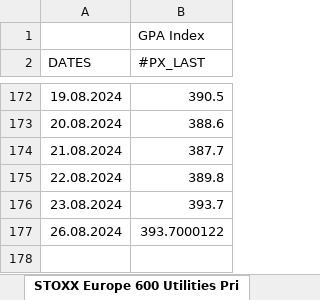
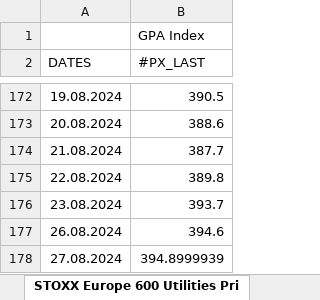
Before and after one commit to ssymhoven/drawdown-rsik, an Excel workbook: futures.xlsx, sheet STOXX Europe 600 Utilities Pri, drawn as a sheet; only a part is shown, gaps mark what is left out; values as stored, in another font and other column widths than the file's, no borders; the diff names each change by its address in the sheet, - before the commit and + after, or states it on an @@ line.

```diff
--- a/futures.xlsx (sheet STOXX Europe 600 Utilities Pri)
+++ b/futures.xlsx (sheet STOXX Europe 600 Utilities Pri)
-B177 (#PX_LAST): 393.7000122
+B177 (#PX_LAST): 394.6
+row 178: 27.08.2024 | 394.8999939
```
Also changed, not shown: sheet FTSE MIB Index, sheet NASDAQ 100 Stock Index, sheet Deutsche Boerse AG German Stock, sheet S&P 500 INDEX, sheet EURO STOXX 50 Price Index EUR, sheet MSCI Emerging Markets Index, 2 more sheets, 49 other files.
